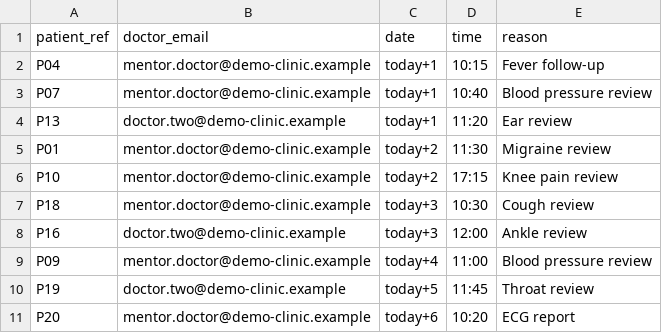
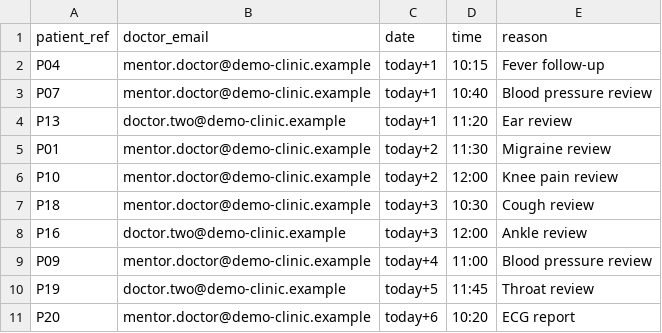
Before and after one commit to mayankrajray/MediEase, a CSV file: apps/api/src/mediease_api/delivery/cli/demo_clinic/appointments.csv, drawn as a sheet.

Commit message:
fix(api): keep the demo clinic importable on any day (M9-P1)
The bundled demo dates its visits relative to the import day, and five of
Dr. Arjun Mehra's rows used his evening session, which runs Monday to
Saturday only. When the import day made one of them land on a Sunday the
import refused it ('no session covers 17:20 on 2026-11-22'), so the demo
import and the tests built on it failed depending on the date CI ran.

Move those four visits and one upcoming appointment into his morning
session, which runs every day. The counts and the story are unchanged.

Refs #77

```diff
--- a/apps/api/src/mediease_api/delivery/cli/demo_clinic/appointments.csv
+++ b/apps/api/src/mediease_api/delivery/cli/demo_clinic/appointments.csv
@@ -5,3 +5,3 @@ P13,doctor.two@demo-clinic.example,today+1,11:20,Ear review
 P01,mentor.doctor@demo-clinic.example,today+2,11:30,Migraine review
-P10,mentor.doctor@demo-clinic.example,today+2,17:15,Knee pain review
+P10,mentor.doctor@demo-clinic.example,today+2,12:00,Knee pain review
 P18,mentor.doctor@demo-clinic.example,today+3,10:30,Cough review
```
Also changed, not shown: apps/api/src/mediease_api/delivery/cli/demo_clinic/visits.csv.
